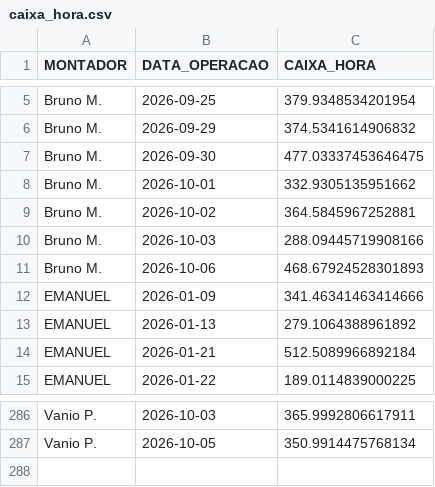
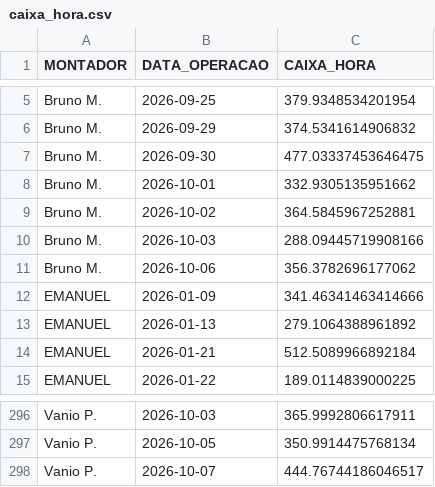
Before and after one commit to diogojfr/report-cdc-streamlit, a CSV file: data/caixa_hora.csv, drawn as a sheet; only a part is shown, gaps mark what is left out; the diff covers the shown part only.

```diff
--- a/data/caixa_hora.csv
+++ b/data/caixa_hora.csv
@@ -10,3 +10,3 @@ Bruno M.,2026-10-02,364.5845967252881
 Bruno M.,2026-10-03,288.09445719908166
-Bruno M.,2026-10-06,468.67924528301893
+Bruno M.,2026-10-06,356.3782696177062
 EMANUEL,2026-01-09,341.46341463414666
@@ -287 +297,2 @@ Vanio P.,2026-10-03,365.9992806617911
 Vanio P.,2026-10-05,350.9914475768134
+Vanio P.,2026-10-07,444.76744186046517
```
Also changed, not shown: 10 added rows and 10 edited cells elsewhere in this file, data/tab_duracao_operacao.csv, data/tab_errors.csv, 9 other files.
